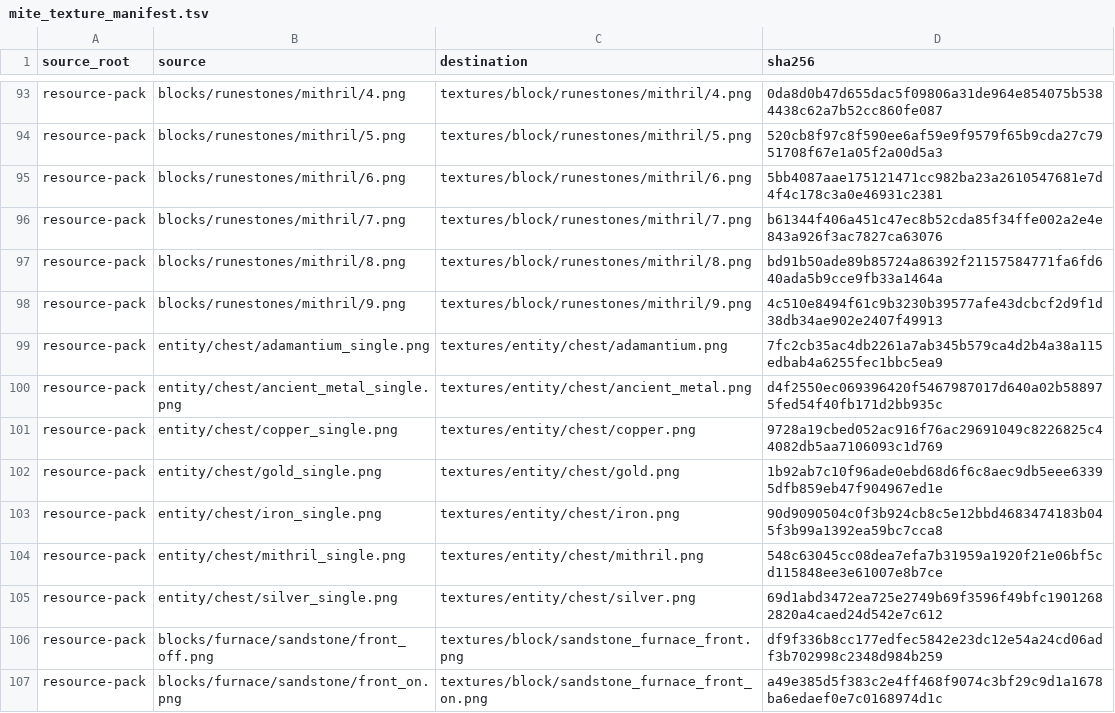
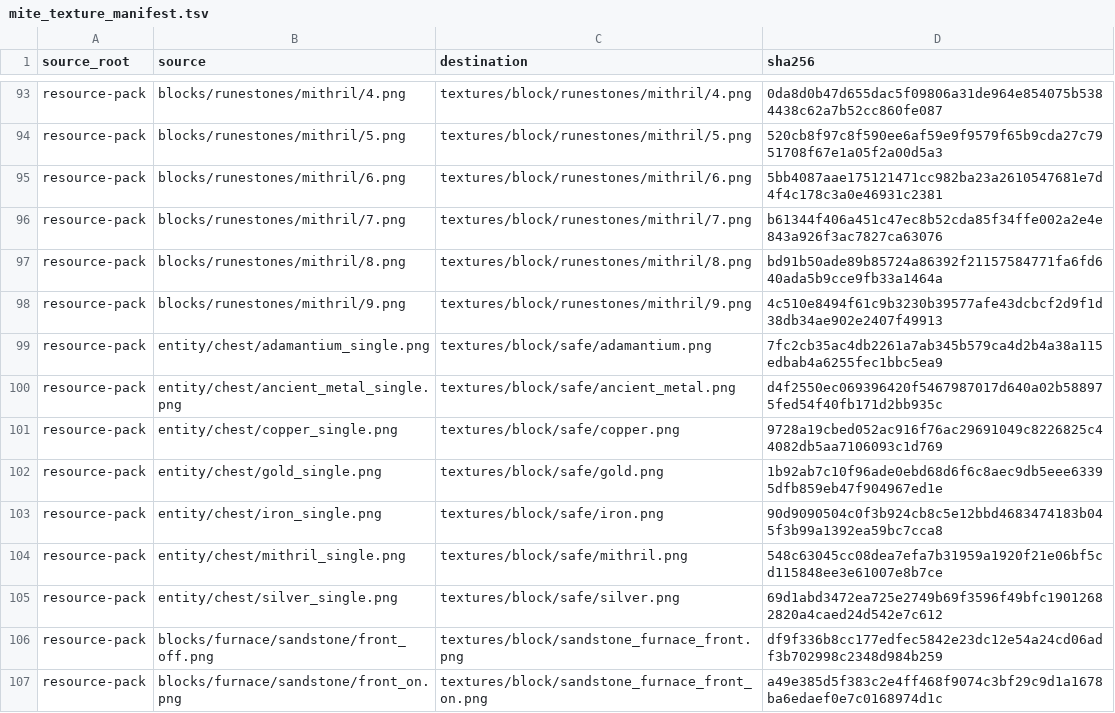
Before and after one commit to inxups/inf-x, a TSV file: src/main/resources/assets/infx/mite_texture_manifest.tsv, drawn as a sheet; only a part is shown, gaps mark what is left out.

Commit message:
fix: restore baked safe models instead of chest BER
Revert safes to the pre-item-display baked template_metal_safe geometry
and block/safe textures so world blocks no longer flash from chest
special/BER rendering.

```diff
--- a/src/main/resources/assets/infx/mite_texture_manifest.tsv
+++ b/src/main/resources/assets/infx/mite_texture_manifest.tsv
@@ -98,9 +98,9 @@ resource-pack	blocks/runestones/mithril/8.png	textures/block/runestones/mithril/
 resource-pack	blocks/runestones/mithril/9.png	textures/block/runestones/mithril/9.png	4c510e8494f61c9b3230b39577afe43dcbcf2d9f1d38db34ae902e2407f49913
-resource-pack	entity/chest/adamantium_single.png	textures/entity/chest/adamantium.png	7fc2cb35ac4db2261a7ab345b579ca4d2b4a38a115edbab4a6255fec1bbc5ea9
-resource-pack	entity/chest/ancient_metal_single.png	textures/entity/chest/ancient_metal.png	d4f2550ec069396420f5467987017d640a02b588975fed54f40fb171d2bb935c
-resource-pack	entity/chest/copper_single.png	textures/entity/chest/copper.png	9728a19cbed052ac916f76ac29691049c8226825c44082db5aa7106093c1d769
-resource-pack	entity/chest/gold_single.png	textures/entity/chest/gold.png	1b92ab7c10f96ade0ebd68d6f6c8aec9db5eee63395dfb859eb47f904967ed1e
-resource-pack	entity/chest/iron_single.png	textures/entity/chest/iron.png	90d9090504c0f3b924cb8c5e12bbd4683474183b045f3b99a1392ea59bc7cca8
-resource-pack	entity/chest/mithril_single.png	textures/entity/chest/mithril.png	548c63045cc08dea7efa7b31959a1920f21e06bf5cd115848ee3e61007e8b7ce
-resource-pack	entity/chest/silver_single.png	textures/entity/chest/silver.png	69d1abd3472ea725e2749b69f3596f49bfc19012682820a4caed24d542e7c612
+resource-pack	entity/chest/adamantium_single.png	textures/block/safe/adamantium.png	7fc2cb35ac4db2261a7ab345b579ca4d2b4a38a115edbab4a6255fec1bbc5ea9
+resource-pack	entity/chest/ancient_metal_single.png	textures/block/safe/ancient_metal.png	d4f2550ec069396420f5467987017d640a02b588975fed54f40fb171d2bb935c
+resource-pack	entity/chest/copper_single.png	textures/block/safe/copper.png	9728a19cbed052ac916f76ac29691049c8226825c44082db5aa7106093c1d769
+resource-pack	entity/chest/gold_single.png	textures/block/safe/gold.png	1b92ab7c10f96ade0ebd68d6f6c8aec9db5eee63395dfb859eb47f904967ed1e
+resource-pack	entity/chest/iron_single.png	textures/block/safe/iron.png	90d9090504c0f3b924cb8c5e12bbd4683474183b045f3b99a1392ea59bc7cca8
+resource-pack	entity/chest/mithril_single.png	textures/block/safe/mithril.png	548c63045cc08dea7efa7b31959a1920f21e06bf5cd115848ee3e61007e8b7ce
+resource-pack	entity/chest/silver_single.png	textures/block/safe/silver.png	69d1abd3472ea725e2749b69f3596f49bfc19012682820a4caed24d542e7c612
 resource-pack	blocks/furnace/sandstone/front_off.png	textures/block/sandstone_furnace_front.png	df9f336b8cc177edfec5842e23dc12e54a24cd06adf3b702998c2348d984b259
```
Also changed, not shown: 16 other files.
